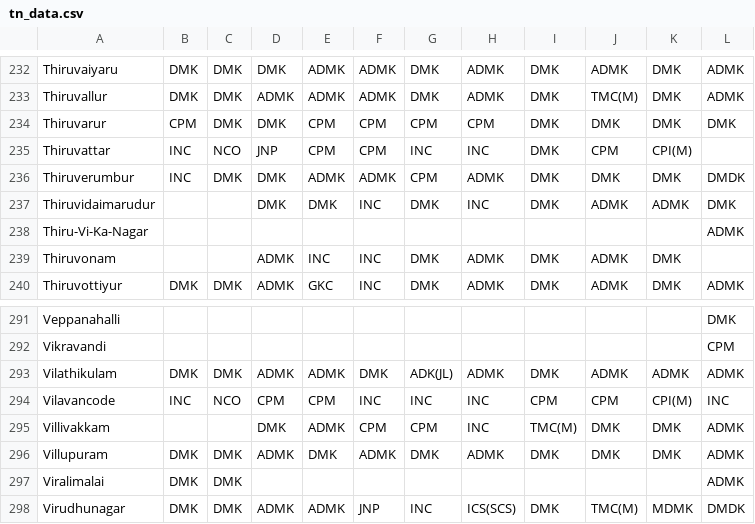
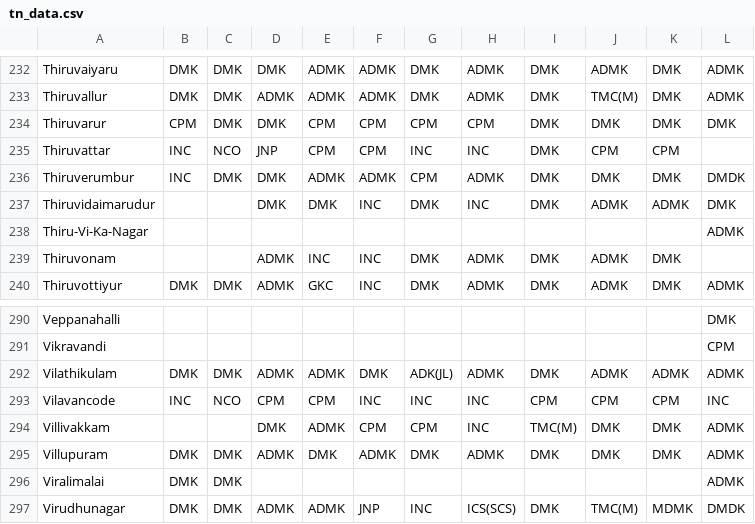
Before and after one commit to Data-Analytics/data-analytics.github.io, a CSV file: Election_Data/tn_data.csv, drawn as a sheet; only a part is shown, gaps mark what is left out; the diff covers the shown part only.

```diff
--- a/Election_Data/tn_data.csv
+++ b/Election_Data/tn_data.csv
@@ -234,3 +234,3 @@ Thiruvallur,DMK,DMK,ADMK,ADMK,ADMK,DMK,ADMK,DMK,TMC(M),DMK,ADMK
 Thiruvarur,CPM,DMK,DMK,CPM,CPM,CPM,CPM,DMK,DMK,DMK,DMK
-Thiruvattar,INC,NCO,JNP,CPM,CPM,INC,INC,DMK,CPM,CPI(M),
+Thiruvattar,INC,NCO,JNP,CPM,CPM,INC,INC,DMK,CPM,CPM,
 Thiruverumbur,INC,DMK,DMK,ADMK,ADMK,CPM,ADMK,DMK,DMK,DMK,DMDK
@@ -293,3 +292,3 @@ Vikravandi,,,,,,,,,,,CPM
 Vilathikulam,DMK,DMK,ADMK,ADMK,DMK,ADK(JL),ADMK,DMK,ADMK,ADMK,ADMK
-Vilavancode,INC,NCO,CPM,CPM,INC,INC,INC,CPM,CPM,CPI(M),INC
+Vilavancode,INC,NCO,CPM,CPM,INC,INC,INC,CPM,CPM,CPM,INC
 Villivakkam,,,DMK,ADMK,CPM,CPM,INC,TMC(M),DMK,DMK,ADMK
```
Also changed, not shown: 1 removed row and 22 edited cells elsewhere in this file, 2 other files.
